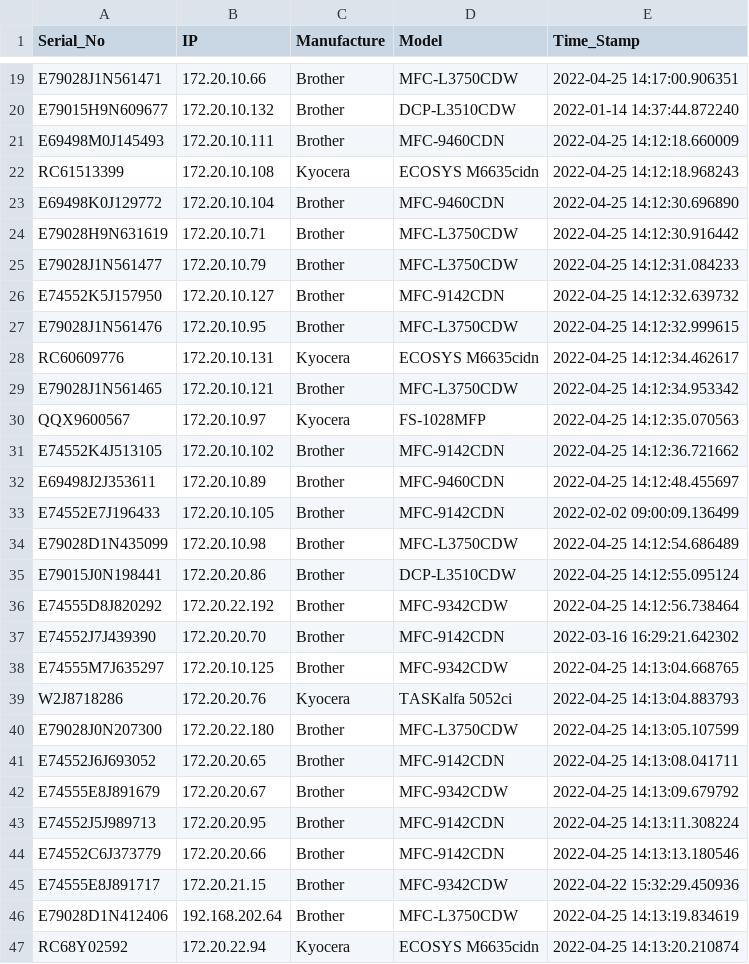
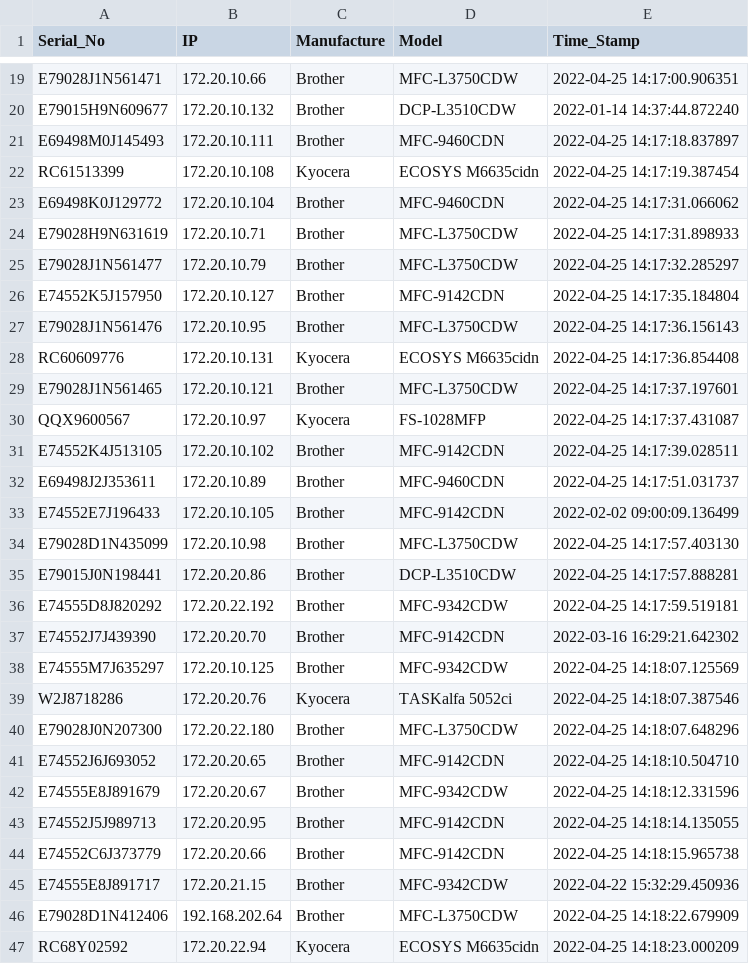
Before and after one commit to razevortex/PrinterWatch_v3, a CSV file: db/clients.csv, drawn as a sheet; only a part is shown, gaps mark what is left out; the diff covers the shown part only.

```diff
--- a/db/clients.csv
+++ b/db/clients.csv
@@ -20,28 +20,28 @@ E79028J1N561471,172.20.10.66,Brother,MFC-L3750CDW,2022-04-25 14:17:00.906351
 E79015H9N609677,172.20.10.132,Brother,DCP-L3510CDW,2022-01-14 14:37:44.872240
-E69498M0J145493,172.20.10.111,Brother,MFC-9460CDN,2022-04-25 14:12:18.660009
-RC61513399,172.20.10.108,Kyocera,ECOSYS M6635cidn,2022-04-25 14:12:18.968243
-E69498K0J129772,172.20.10.104,Brother,MFC-9460CDN,2022-04-25 14:12:30.696890
-E79028H9N631619,172.20.10.71,Brother,MFC-L3750CDW,2022-04-25 14:12:30.916442
-E79028J1N561477,172.20.10.79,Brother,MFC-L3750CDW,2022-04-25 14:12:31.084233
-E74552K5J157950,172.20.10.127,Brother,MFC-9142CDN,2022-04-25 14:12:32.639732
-E79028J1N561476,172.20.10.95,Brother,MFC-L3750CDW,2022-04-25 14:12:32.999615
-RC60609776,172.20.10.131,Kyocera,ECOSYS M6635cidn,2022-04-25 14:12:34.462617
-E79028J1N561465,172.20.10.121,Brother,MFC-L3750CDW,2022-04-25 14:12:34.953342
-QQX9600567,172.20.10.97,Kyocera,FS-1028MFP,2022-04-25 14:12:35.070563
-E74552K4J513105,172.20.10.102,Brother,MFC-9142CDN,2022-04-25 14:12:36.721662
-E69498J2J353611,172.20.10.89,Brother,MFC-9460CDN,2022-04-25 14:12:48.455697
+E69498M0J145493,172.20.10.111,Brother,MFC-9460CDN,2022-04-25 14:17:18.837897
+RC61513399,172.20.10.108,Kyocera,ECOSYS M6635cidn,2022-04-25 14:17:19.387454
+E69498K0J129772,172.20.10.104,Brother,MFC-9460CDN,2022-04-25 14:17:31.066062
+E79028H9N631619,172.20.10.71,Brother,MFC-L3750CDW,2022-04-25 14:17:31.898933
+E79028J1N561477,172.20.10.79,Brother,MFC-L3750CDW,2022-04-25 14:17:32.285297
+E74552K5J157950,172.20.10.127,Brother,MFC-9142CDN,2022-04-25 14:17:35.184804
+E79028J1N561476,172.20.10.95,Brother,MFC-L3750CDW,2022-04-25 14:17:36.156143
+RC60609776,172.20.10.131,Kyocera,ECOSYS M6635cidn,2022-04-25 14:17:36.854408
+E79028J1N561465,172.20.10.121,Brother,MFC-L3750CDW,2022-04-25 14:17:37.197601
+QQX9600567,172.20.10.97,Kyocera,FS-1028MFP,2022-04-25 14:17:37.431087
+E74552K4J513105,172.20.10.102,Brother,MFC-9142CDN,2022-04-25 14:17:39.028511
+E69498J2J353611,172.20.10.89,Brother,MFC-9460CDN,2022-04-25 14:17:51.031737
 E74552E7J196433,172.20.10.105,Brother,MFC-9142CDN,2022-02-02 09:00:09.136499
-E79028D1N435099,172.20.10.98,Brother,MFC-L3750CDW,2022-04-25 14:12:54.686489
-E79015J0N198441,172.20.20.86,Brother,DCP-L3510CDW,2022-04-25 14:12:55.095124
-E74555D8J820292,172.20.22.192,Brother,MFC-9342CDW,2022-04-25 14:12:56.738464
+E79028D1N435099,172.20.10.98,Brother,MFC-L3750CDW,2022-04-25 14:17:57.403130
+E79015J0N198441,172.20.20.86,Brother,DCP-L3510CDW,2022-04-25 14:17:57.888281
+E74555D8J820292,172.20.22.192,Brother,MFC-9342CDW,2022-04-25 14:17:59.519181
 E74552J7J439390,172.20.20.70,Brother,MFC-9142CDN,2022-03-16 16:29:21.642302
-E74555M7J635297,172.20.10.125,Brother,MFC-9342CDW,2022-04-25 14:13:04.668765
-W2J8718286,172.20.20.76,Kyocera,TASKalfa 5052ci,2022-04-25 14:13:04.883793
-E79028J0N207300,172.20.22.180,Brother,MFC-L3750CDW,2022-04-25 14:13:05.107599
-E74552J6J693052,172.20.20.65,Brother,MFC-9142CDN,2022-04-25 14:13:08.041711
-E74555E8J891679,172.20.20.67,Brother,MFC-9342CDW,2022-04-25 14:13:09.679792
-E74552J5J989713,172.20.20.95,Brother,MFC-9142CDN,2022-04-25 14:13:11.308224
-E74552C6J373779,172.20.20.66,Brother,MFC-9142CDN,2022-04-25 14:13:13.180546
+E74555M7J635297,172.20.10.125,Brother,MFC-9342CDW,2022-04-25 14:18:07.125569
+W2J8718286,172.20.20.76,Kyocera,TASKalfa 5052ci,2022-04-25 14:18:07.387546
+E79028J0N207300,172.20.22.180,Brother,MFC-L3750CDW,2022-04-25 14:18:07.648296
+E74552J6J693052,172.20.20.65,Brother,MFC-9142CDN,2022-04-25 14:18:10.504710
+E74555E8J891679,172.20.20.67,Brother,MFC-9342CDW,2022-04-25 14:18:12.331596
+E74552J5J989713,172.20.20.95,Brother,MFC-9142CDN,2022-04-25 14:18:14.135055
+E74552C6J373779,172.20.20.66,Brother,MFC-9142CDN,2022-04-25 14:18:15.965738
 E74555E8J891717,172.20.21.15,Brother,MFC-9342CDW,2022-04-22 15:32:29.450936
-E79028D1N412406,192.168.202.64,Brother,MFC-L3750CDW,2022-04-25 14:13:19.834619
-RC68Y02592,172.20.22.94,Kyocera,ECOSYS M6635cidn,2022-04-25 14:13:20.210874
+E79028D1N412406,192.168.202.64,Brother,MFC-L3750CDW,2022-04-25 14:18:22.679909
+RC68Y02592,172.20.22.94,Kyocera,ECOSYS M6635cidn,2022-04-25 14:18:23.000209
```
Also changed, not shown: 5 edited cells elsewhere in this file, db/E69498K0J129772.csv, db/E69498M0J145493.csv, 1 other file.
